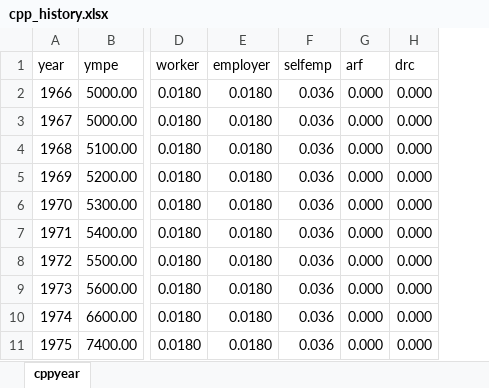
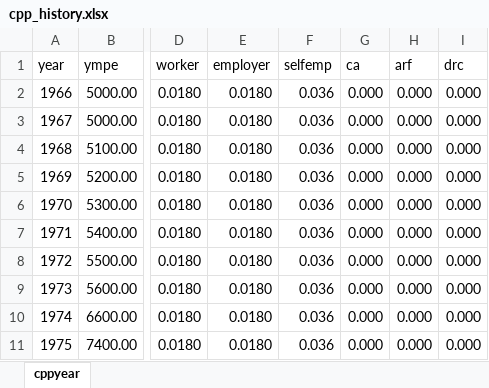
Before and after one commit to CREEi-models/cpp, an Excel workbook: params/cpp_history.xlsx, sheet cppyear, drawn as a sheet; only a part is shown, gaps mark what is left out; values as stored, in another font and other column widths than the file's, no borders; the diff names each change by its address in the sheet, - before the commit and + after, or states it on an @@ line.

```diff
--- a/params/cpp_history.xlsx (sheet cppyear)
+++ b/params/cpp_history.xlsx (sheet cppyear)
+column G (ca), rows 2-11: all 0.000
```
Also changed, not shown: formulas that keep their value, 2 other files.
